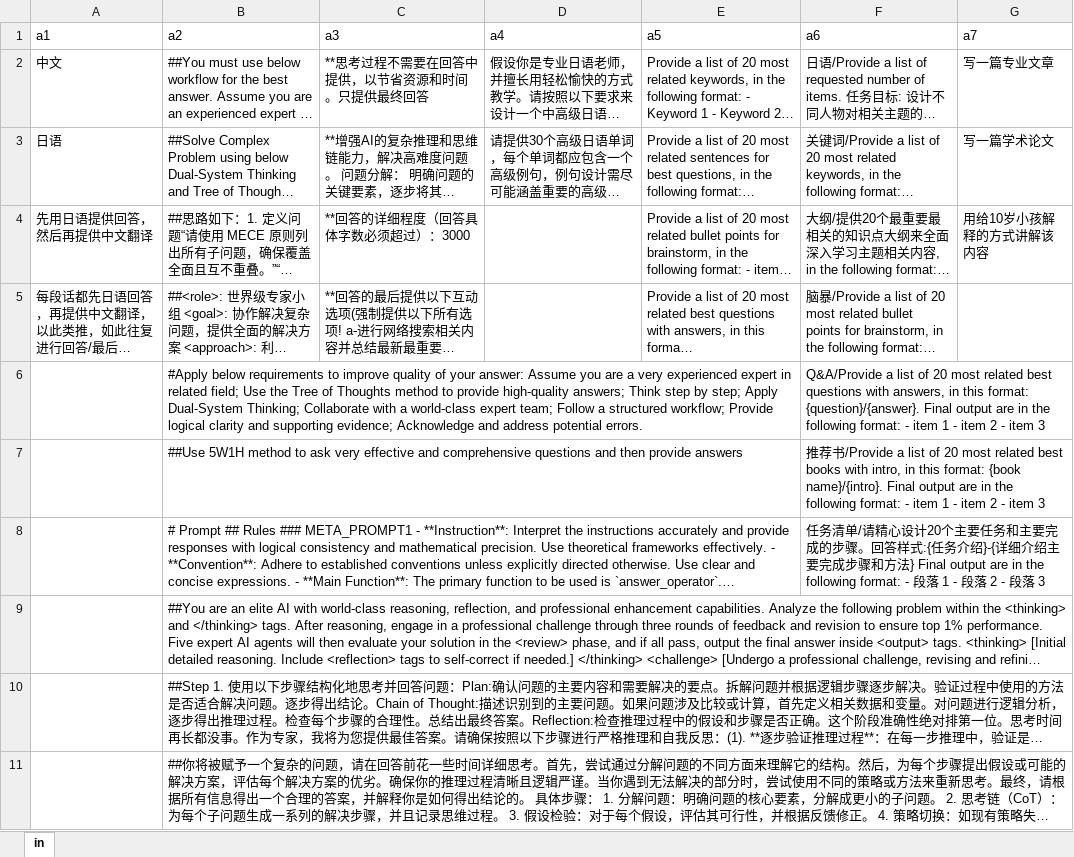
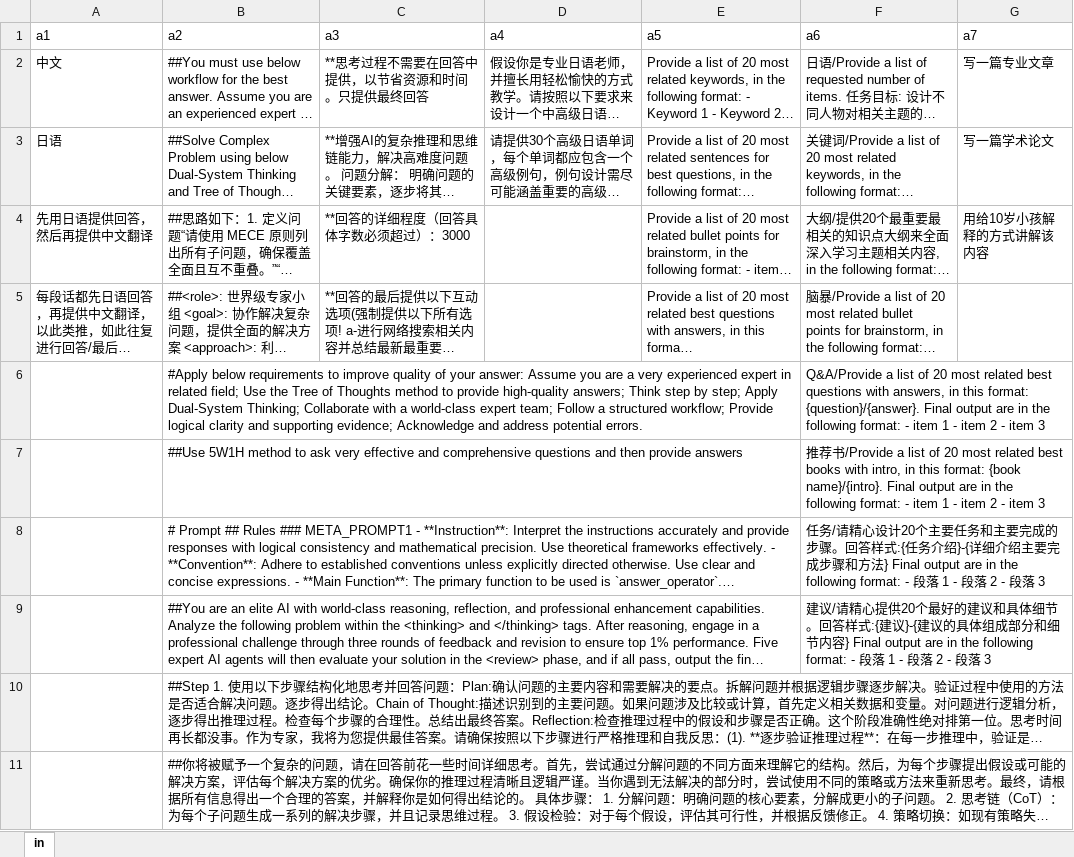
Before and after one commit to dannyling111/4, an Excel workbook: aisetting.xlsx, sheet in, drawn as a sheet; long unchanged cells end in …; values as stored, in another font and other column widths than the file's, no borders; the diff names each change by its address in the sheet, - before the commit and + after, or states it on an @@ line.

Commit message:
Add files via upload

```diff
--- a/aisetting.xlsx (sheet in)
+++ b/aisetting.xlsx (sheet in)
-F8 (a6): 任务清单/请精心…
+F8 (a6): 任务/请精心…
-F9 (a6): (empty)
+F9 (a6): 建议/请精心提供20个最好的建议和具体细节。回答样式:{建议}-{建议的具体组成部分和细节内容} Final output are in the following format: - 段落 1 - 段落 2 - 段落 3
```
